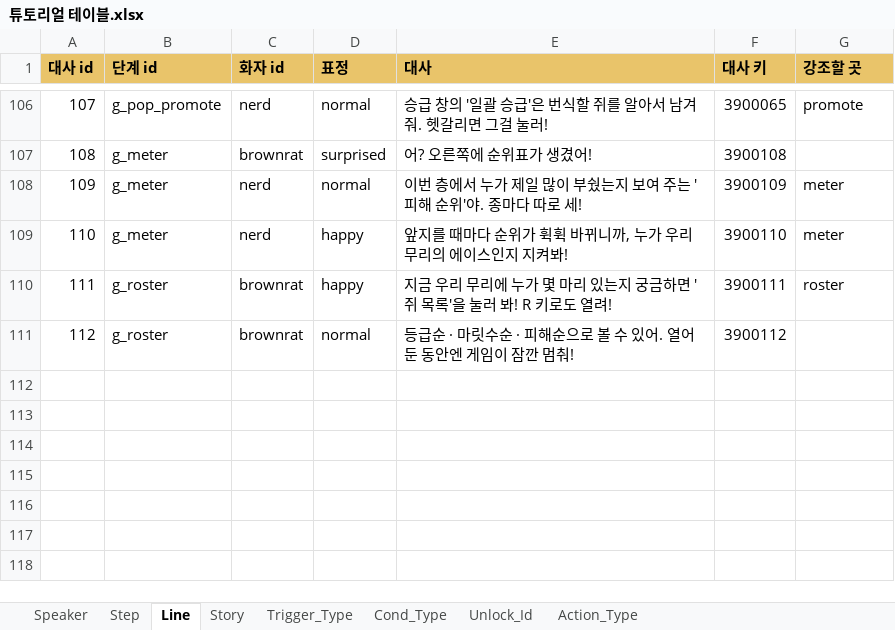
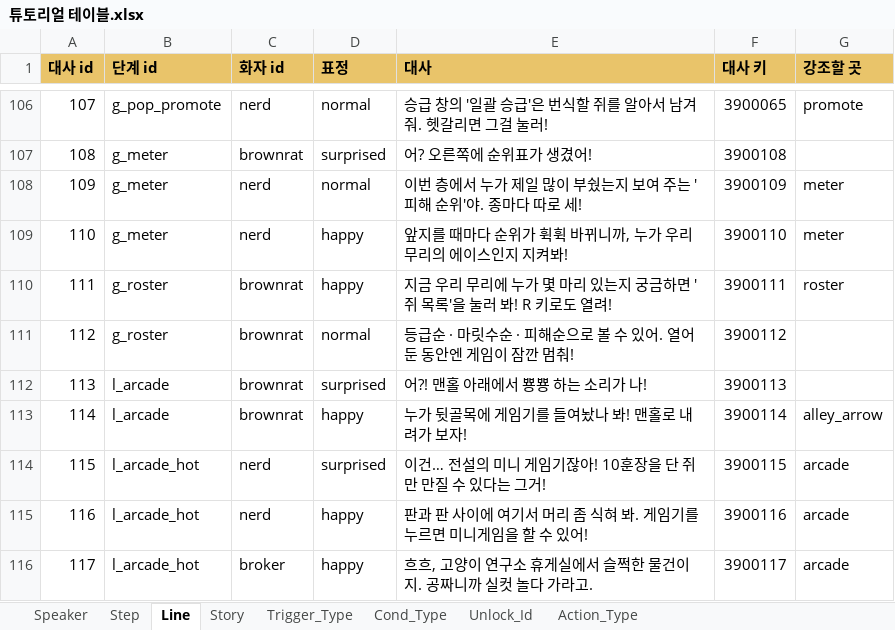
Before and after one commit to inory16351/NKK_PROJECT, an Excel workbook: Data_Table/튜토리얼 테이블.xlsx, sheet Line, drawn as a sheet; only a part is shown, gaps mark what is left out; values as stored, in another font and other column widths than the file's, no borders; the diff names each change by its address in the sheet, - before the commit and + after, or states it on an @@ line.

```diff
--- a/Data_Table/튜토리얼 테이블.xlsx (sheet Line)
+++ b/Data_Table/튜토리얼 테이블.xlsx (sheet Line)
+row 112: 113 | l_arcade | brownrat | surprised | 어?! 맨홀 아래에서 뿅뿅 하는 소리가 나! | 3900113
+row 113: 114 | l_arcade | brownrat | happy | 누가 뒷골목에 게임기를 들여놨나 봐! 맨홀로 내려가 보자! | 3900114 | alley_arrow
+row 114: 115 | l_arcade_hot | nerd | surprised | 이건… 전설의 미니 게임기잖아! 10훈장을 단 쥐만 만질 수 있다는 그거! | 3900115 | arcade
+row 115: 116 | l_arcade_hot | nerd | happy | 판과 판 사이에 여기서 머리 좀 식혀 봐. 게임기를 누르면 미니게임을 할 수 있어! | 3900116 | arcade
+row 116: 117 | l_arcade_hot | broker | happy | 흐흐, 고양이 연구소 휴게실에서 슬쩍한 물건이지. 공짜니까 실컷 놀다 가라고. | 3900117 | arcade
```
Also changed, not shown: sheet Step, sheet Unlock_Id, Data_Table/스트링 테이블.xlsx, 24 other files.
